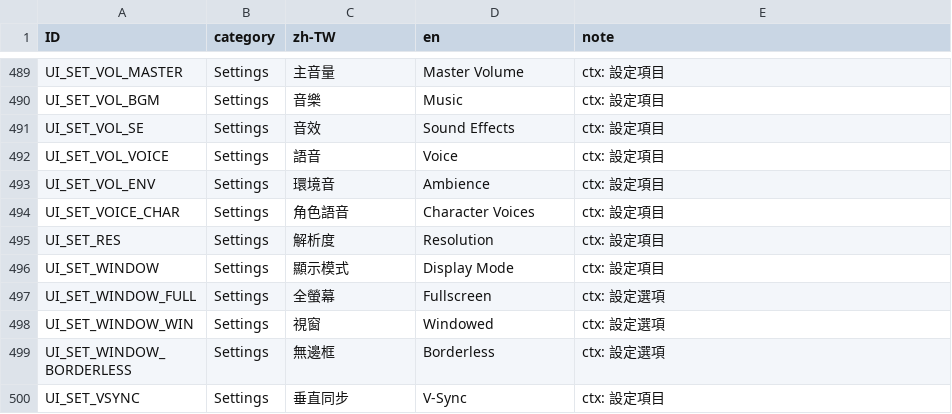
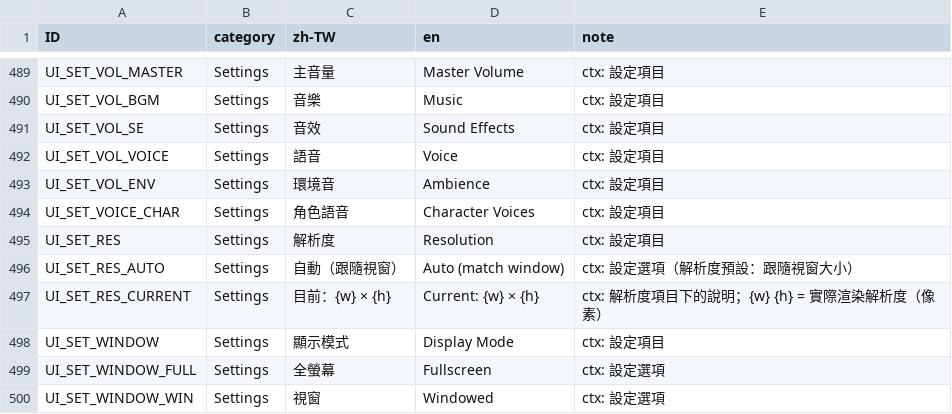
Before and after one commit to z060142/research-prototype-2, a CSV file: localization/ui_strings.csv, drawn as a sheet; only a part is shown, gaps mark what is left out; the shorter side is filled out with more unchanged rows.

```diff
--- a/localization/ui_strings.csv
+++ b/localization/ui_strings.csv
@@ -495,2 +495,4 @@ UI_SET_VOICE_CHAR,Settings,角色語音,Character Voices,ctx: 設定項目
 UI_SET_RES,Settings,解析度,Resolution,ctx: 設定項目
+UI_SET_RES_AUTO,Settings,自動（跟隨視窗）,Auto (match window),ctx: 設定選項（解析度預設：跟隨視窗大小）
+UI_SET_RES_CURRENT,Settings,目前：{w} × {h},Current: {w} × {h},ctx: 解析度項目下的說明；{w} {h} = 實際渲染解析度（像素）
 UI_SET_WINDOW,Settings,顯示模式,Display Mode,ctx: 設定項目
```
Also changed, not shown: 3 other files.
